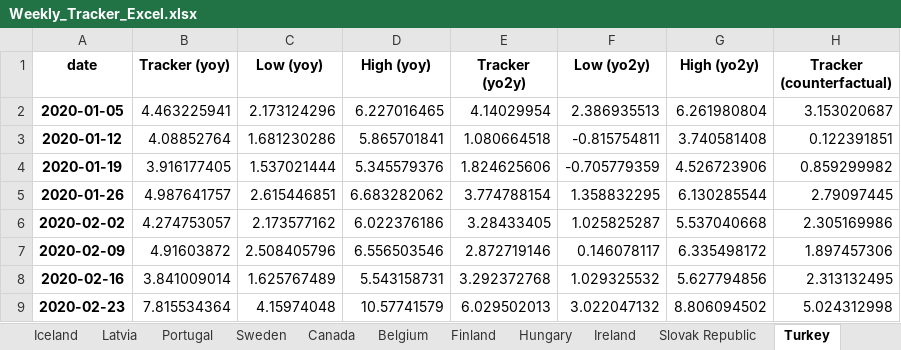
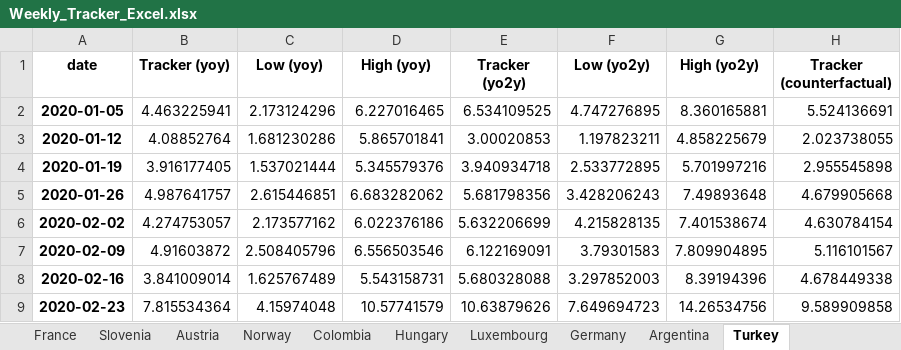
Before and after one commit to NicolasWoloszko/OECD-Weekly-Tracker, an Excel workbook: Data/Weekly_Tracker_Excel.xlsx, sheet Turkey, drawn as a sheet; only a part is shown; values as stored, in another font and other column widths than the file's, no borders; the diff covers the shown part only; the diff names each change by its address in the sheet, - before the commit and + after, or states it on an @@ line.

```diff
--- a/Data/Weekly_Tracker_Excel.xlsx (sheet Turkey)
+++ b/Data/Weekly_Tracker_Excel.xlsx (sheet Turkey)
-E2 (Tracker (yo2y)): 4.14029954
+E2 (Tracker (yo2y)): 6.534109525
-F2 (Low (yo2y)): 2.386935513
+F2 (Low (yo2y)): 4.747276895
-G2 (High (yo2y)): 6.261980804
+G2 (High (yo2y)): 8.360165881
-H2 (Tracker (counterfactual)): 3.153020687
+H2 (Tracker (counterfactual)): 5.524136691
-E3 (Tracker (yo2y)): 1.080664518
+E3 (Tracker (yo2y)): 3.00020853
-F3 (Low (yo2y)): -0.815754811
+F3 (Low (yo2y)): 1.197823211
-G3 (High (yo2y)): 3.740581408
+G3 (High (yo2y)): 4.858225679
-H3 (Tracker (counterfactual)): 0.122391851
+H3 (Tracker (counterfactual)): 2.023738055
-E4 (Tracker (yo2y)): 1.824625606
+E4 (Tracker (yo2y)): 3.940934718
-F4 (Low (yo2y)): -0.705779359
+F4 (Low (yo2y)): 2.533772895
-G4 (High (yo2y)): 4.526723906
+G4 (High (yo2y)): 5.701997216
-H4 (Tracker (counterfactual)): 0.859299982
+H4 (Tracker (counterfactual)): 2.955545898
-E5 (Tracker (yo2y)): 3.774788154
+E5 (Tracker (yo2y)): 5.681798356
-F5 (Low (yo2y)): 1.358832295
+F5 (Low (yo2y)): 3.428206243
-G5 (High (yo2y)): 6.130285544
+G5 (High (yo2y)): 7.49893648
-H5 (Tracker (counterfactual)): 2.79097445
+H5 (Tracker (counterfactual)): 4.679905668
-E6 (Tracker (yo2y)): 3.28433405
+E6 (Tracker (yo2y)): 5.632206699
-F6 (Low (yo2y)): 1.025825287
+F6 (Low (yo2y)): 4.215828135
-G6 (High (yo2y)): 5.537040668
+G6 (High (yo2y)): 7.401538674
-H6 (Tracker (counterfactual)): 2.305169986
+H6 (Tracker (counterfactual)): 4.630784154
-E7 (Tracker (yo2y)): 2.872719146
+E7 (Tracker (yo2y)): 6.122169091
-F7 (Low (yo2y)): 0.146078117
+F7 (Low (yo2y)): 3.79301583
-G7 (High (yo2y)): 6.335498172
+G7 (High (yo2y)): 7.809904895
-H7 (Tracker (counterfactual)): 1.897457306
+H7 (Tracker (counterfactual)): 5.116101567
-E8 (Tracker (yo2y)): 3.292372768
+E8 (Tracker (yo2y)): 5.680328088
-F8 (Low (yo2y)): 1.029325532
+F8 (Low (yo2y)): 3.297852003
-G8 (High (yo2y)): 5.627794856
+G8 (High (yo2y)): 8.39194396
-H8 (Tracker (counterfactual)): 2.313132495
+H8 (Tracker (counterfactual)): 4.678449338
-E9 (Tracker (yo2y)): 6.029502013
+E9 (Tracker (yo2y)): 10.63879626
-F9 (Low (yo2y)): 3.022047132
+F9 (Low (yo2y)): 7.649694723
-G9 (High (yo2y)): 8.806094502
+G9 (High (yo2y)): 14.26534756
-H9 (Tracker (counterfactual)): 5.024312998
+H9 (Tracker (counterfactual)): 9.589909858
```
Also changed, not shown: 232 edited cells elsewhere in this sheet, sheet Iceland, sheet Estonia, sheet New Zealand, sheet Lithuania, sheet India, sheet Ireland, 38 more sheets, other sheet tabs, Data/quarter_on_quarter.xlsx, Data/quarter_on_quarter_Q1_2020.xlsx, 54 other files.
